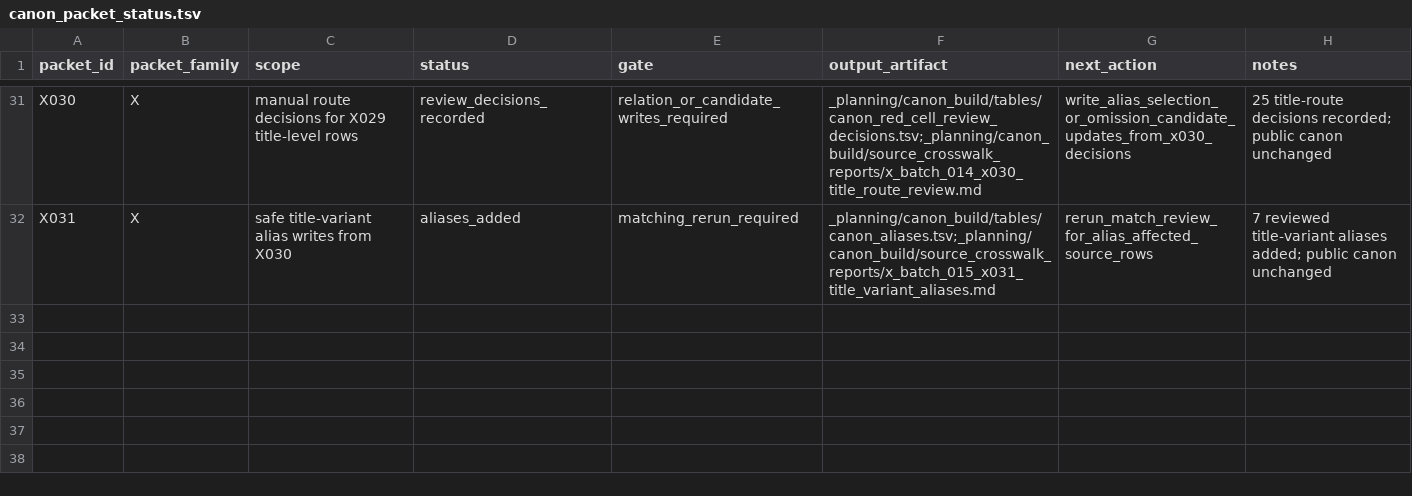
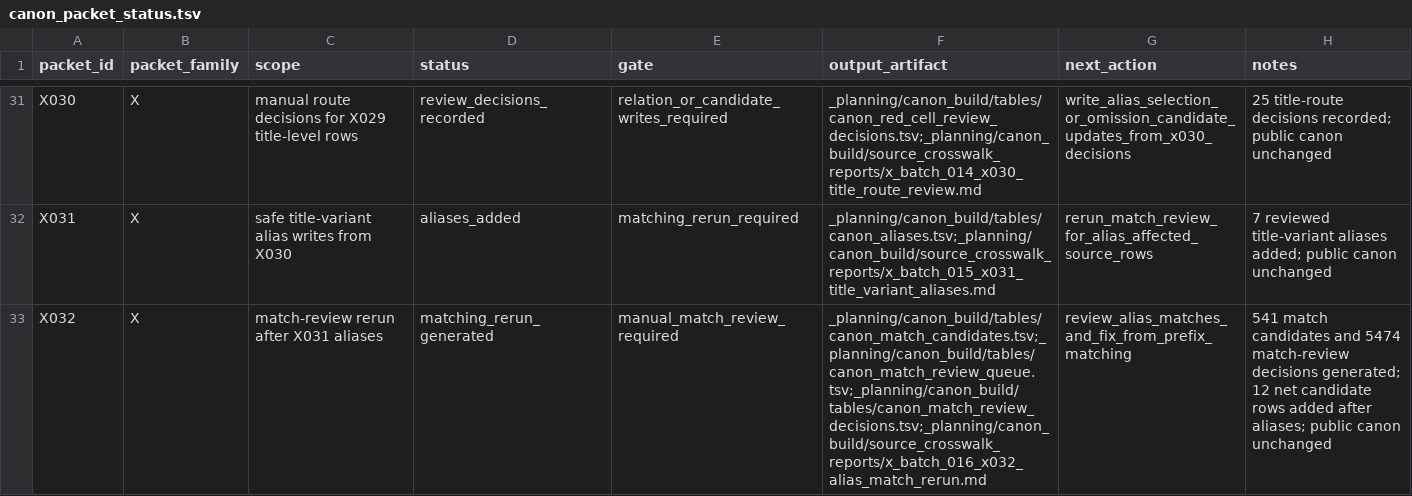
Before and after one commit to benjaminkramer50/benjaminkramer50.github.io, a TSV file: _planning/canon_build/tables/canon_packet_status.tsv, drawn as a sheet; only a part is shown, gaps mark what is left out.

```diff
--- a/_planning/canon_build/tables/canon_packet_status.tsv
+++ b/_planning/canon_build/tables/canon_packet_status.tsv
@@ -32 +32,2 @@ X030	X	manual route decisions for X029 title-level rows	review_decisions_recorde
 X031	X	safe title-variant alias writes from X030	aliases_added	matching_rerun_required	_planning/canon_build/tables/canon_aliases.tsv;_planning/canon_build/source_crosswalk_reports/x_batch_015_x031_title_variant_aliases.md	rerun_match_review_for_alias_affected_source_rows	7 reviewed title-variant aliases added; public canon unchanged
+X032	X	match-review rerun after X031 aliases	matching_rerun_generated	manual_match_review_required	_planning/canon_build/tables/canon_match_candidates.tsv;_planning/canon_build/tables/canon_match_review_queue.tsv;_planning/canon_build/tables/canon_match_review_decisions.tsv;_planning/canon_build/source_crosswalk_reports/x_batch_016_x032_alias_match_rerun.md	review_alias_matches_and_fix_from_prefix_matching	541 match candidates and 5474 match-review decisions generated; 12 net candidate rows added after aliases; public canon unchanged
```
Also changed, not shown: _planning/canon_build/tables/canon_match_candidates.tsv, 6 other files.
